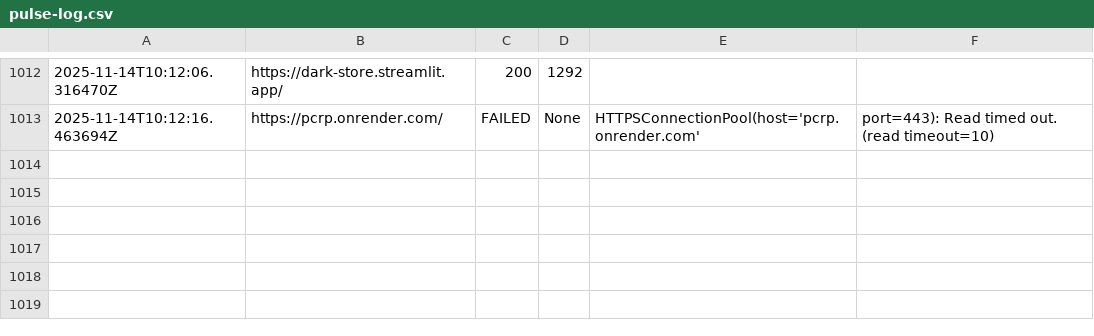
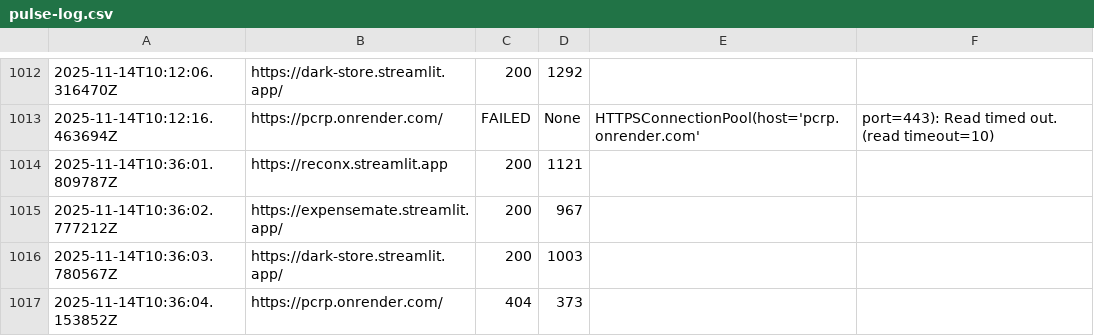
Before and after one commit to atharvbyadav/SilentPulse, a CSV file: logs/pulse-log.csv, drawn as a sheet; only a part is shown, gaps mark what is left out.

```diff
--- a/logs/pulse-log.csv
+++ b/logs/pulse-log.csv
@@ -1013 +1013,5 @@
 2025-11-14T10:12:16.463694Z,https://pcrp.onrender.com/,FAILED,None,HTTPSConnectionPool(host='pcrp.onrender.com', port=443): Read timed out. (read timeout=10)
+2025-11-14T10:36:01.809787Z,https://reconx.streamlit.app,200,1121,
+2025-11-14T10:36:02.777212Z,https://expensemate.streamlit.app/,200,967,
+2025-11-14T10:36:03.780567Z,https://dark-store.streamlit.app/,200,1003,
+2025-11-14T10:36:04.153852Z,https://pcrp.onrender.com/,404,373,
```
